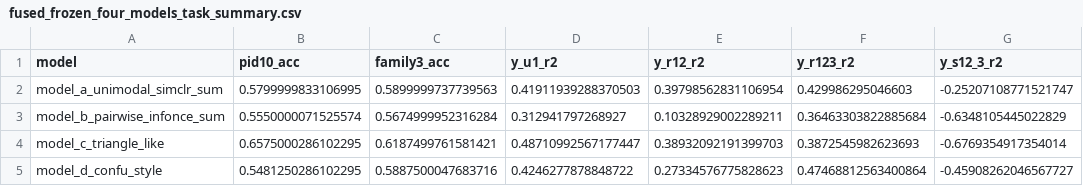
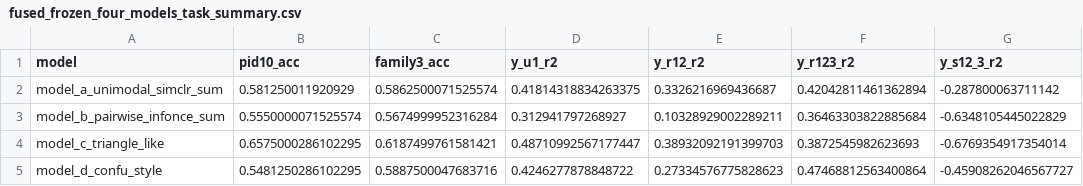
Before and after one commit to kkontras/PID_SSL, a CSV file: test_outputs/pid_sar3_ssl_fused_confusions/fused_frozen_four_models_task_summary.csv, drawn as a sheet.

```diff
--- a/test_outputs/pid_sar3_ssl_fused_confusions/fused_frozen_four_models_task_summary.csv
+++ b/test_outputs/pid_sar3_ssl_fused_confusions/fused_frozen_four_models_task_summary.csv
@@ -1,3 +1,3 @@
 model,pid10_acc,family3_acc,y_u1_r2,y_r12_r2,y_r123_r2,y_s12_3_r2
-model_a_unimodal_simclr_sum,0.5799999833106995,0.5899999737739563,0.41911939288370503,0.39798562831106954,0.429986295046603,-0.25207108771521747
+model_a_unimodal_simclr_sum,0.581250011920929,0.5862500071525574,0.41814318834263375,0.3326216969436687,0.42042811461362894,-0.287800063711142
 model_b_pairwise_infonce_sum,0.5550000071525574,0.5674999952316284,0.312941797268927,0.10328929002289211,0.36463303822885684,-0.6348105445022829
```
Also changed, not shown: test_outputs/pid_sar3_ssl_fused_confusions/fused_frozen_four_models_confusions.csv, test_outputs/pid_sar3_ssl_fused_confusions/fused_frozen_four_models_geometry_summary.csv, 13 other files.
